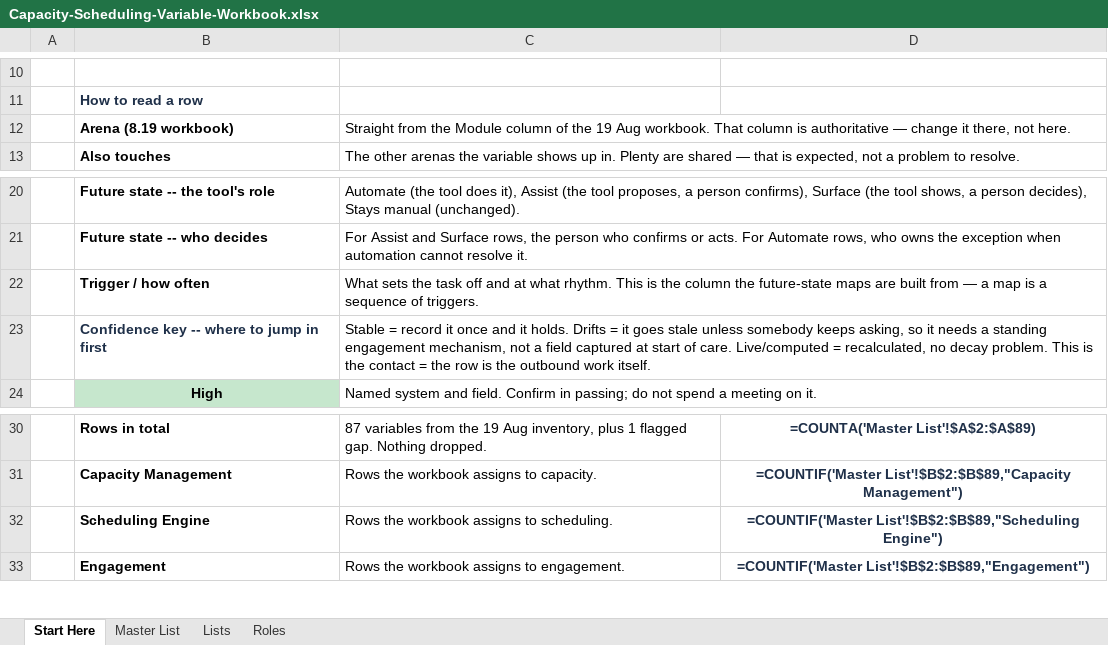
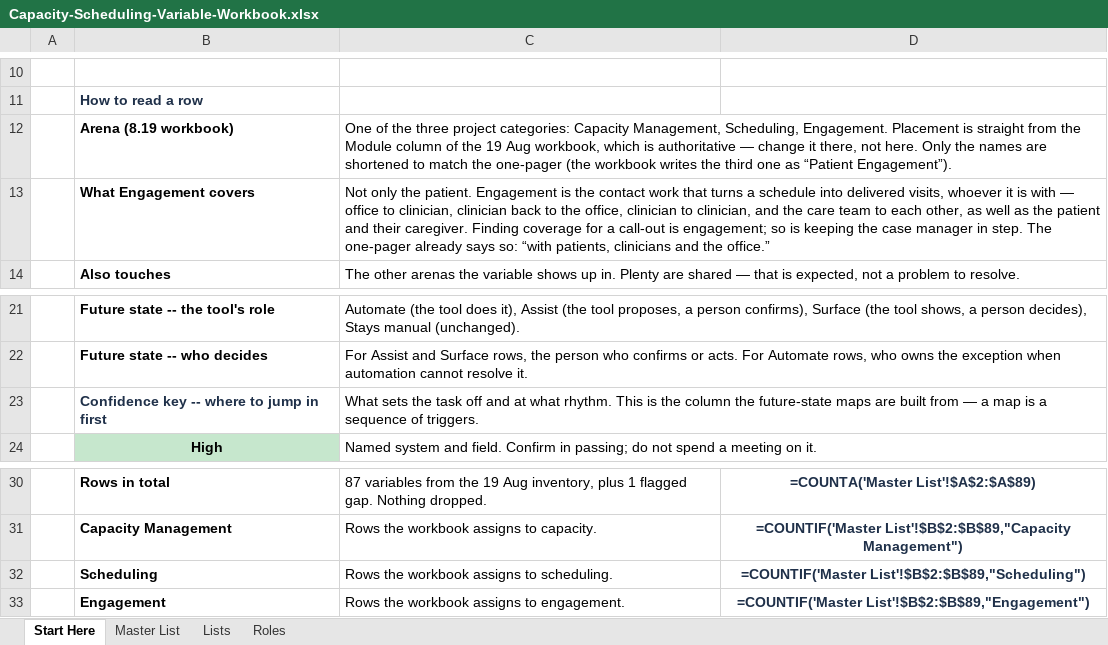
Before and after one commit to worker-max/compassus-capacity-pm, an Excel workbook: agents/compassus-capacity-pm/artifacts/Capacity-Scheduling-Variable-Workbook.xlsx, sheet Start Here, drawn as a sheet; only a part is shown, gaps mark what is left out; values as stored, in another font and other column widths than the file's, no borders; formulas without a stored value are shown as written; removed rows and columns are numbered as before the commit, all else as after; the diff names each change by its address in the sheet, - before the commit and + after, or states it on an @@ line.

```diff
--- a/agents/compassus-capacity-pm/artifacts/Capacity-Scheduling-Variable-Workbook.xlsx (sheet Start Here)
+++ b/agents/compassus-capacity-pm/artifacts/Capacity-Scheduling-Variable-Workbook.xlsx (sheet Start Here)
-C12: Straight from the Module column of the 19 Aug workbook. That column is authoritative — change it there, not here.
+C12: One of the three project categories: Capacity Management, Scheduling, Engagement. Placement is straight from the Module column of the 19 Aug workbook, which is authoritative — change it there, not here. Only the names are shortened to match the one-pager (the workbook writes the third one as “Patient Engagement”).
+row 13:  | What Engagement covers | Not only the patient. Engagement is the contact work that turns a schedule into delivered visits, whoever it is with — office to clinician, clinician back to the office, clinician to clinician, and the care team to each other, as well as the patient and their caregiver. Finding coverage for a call-out is engagement; so is keeping the case manager in step. The one-pager already says so: “with patients, clinicians and the office.”
-B23: Trigger / how often
+B23: Confidence key -- where to jump in first
-B23 text colour: black
+B23 text colour: #1F3049
-row 23:  | Confidence key -- where to jump in first | Stable = record it once and it holds. Drifts = it goes stale unless somebody keeps asking, so it needs a standing engagement mechanism, not a field captured at start of care. Live/computed = recalculated, no decay problem. This is the contact = the row is the outbound work itself.
-B32: Scheduling Engine
+B32: Scheduling
-D32: =COUNTIF('Master List'!$B$2:$B$89,"Scheduling Engine")
+D32: =COUNTIF('Master List'!$B$2:$B$89,"Scheduling")
```
Also changed, not shown: sheet Master List, sheet Lists, 3 other files.
